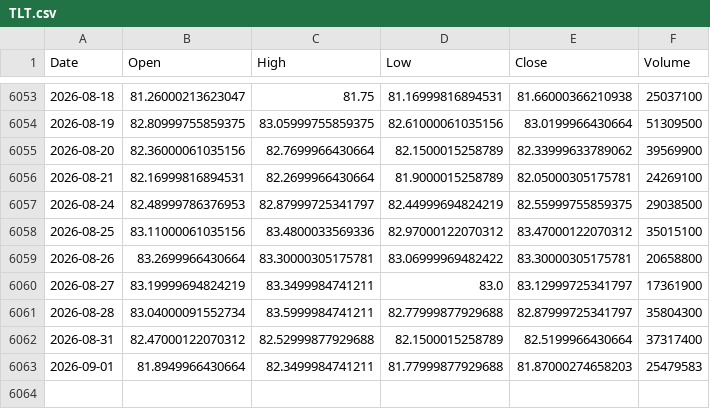
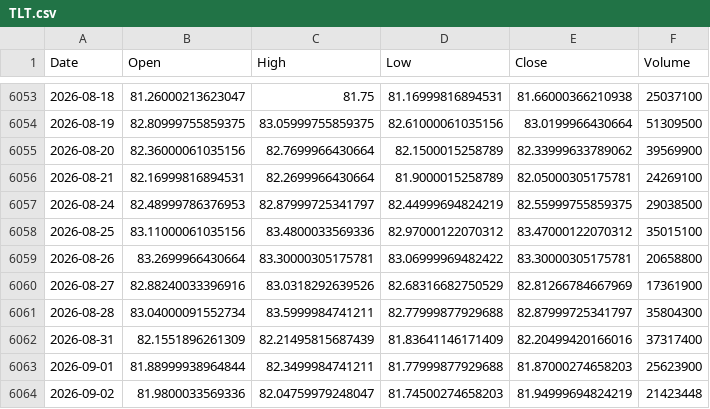
Before and after one commit to kittycapital/etf_fund_flow, a CSV file: data/prices/TLT.csv, drawn as a sheet; only a part is shown, gaps mark what is left out.

```diff
--- a/data/prices/TLT.csv
+++ b/data/prices/TLT.csv
@@ -6059,5 +6059,6 @@ Date,Open,High,Low,Close,Volume
 2026-08-26,83.2699966430664,83.30000305175781,83.06999969482422,83.30000305175781,20658800
-2026-08-27,83.19999694824219,83.3499984741211,83.0,83.12999725341797,17361900
+2026-08-27,82.88240033396916,83.0318292639526,82.68316682750529,82.81266784667969,17361900
 2026-08-28,83.04000091552734,83.5999984741211,82.77999877929688,82.87999725341797,35804300
-2026-08-31,82.47000122070312,82.52999877929688,82.1500015258789,82.5199966430664,37317400
-2026-09-01,81.8949966430664,82.3499984741211,81.77999877929688,81.87000274658203,25479583
+2026-08-31,82.1551896261309,82.21495815687439,81.83641146171409,82.20499420166016,37317400
+2026-09-01,81.88999938964844,82.3499984741211,81.77999877929688,81.87000274658203,25623900
+2026-09-02,81.9800033569336,82.04759979248047,81.74500274658203,81.94999694824219,21423448
```
Also changed, not shown: data/prices/EWJ.csv, data/prices/FXI.csv, 40 other files.
